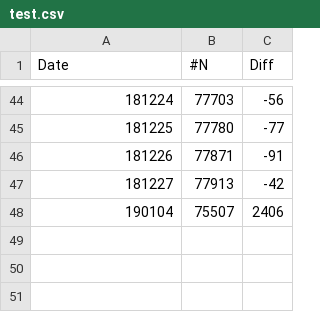
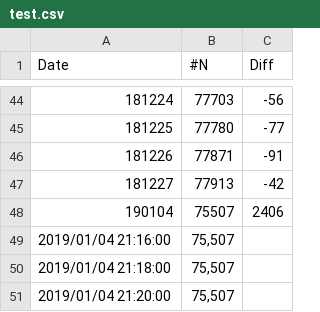
Before and after one commit to ngk45/ngk45.github.io, a CSV file: test.csv, drawn as a sheet; only a part is shown, gaps mark what is left out.

```diff
--- a/test.csv
+++ b/test.csv
@@ -48 +48,4 @@ Date,#N,Diff
 190104,75507, 2406
+2019/01/04 21:16:00,"75,507"
+2019/01/04 21:18:00,"75,507"
+2019/01/04 21:20:00,"75,507"
```
Also changed, not shown: 1 other file.
